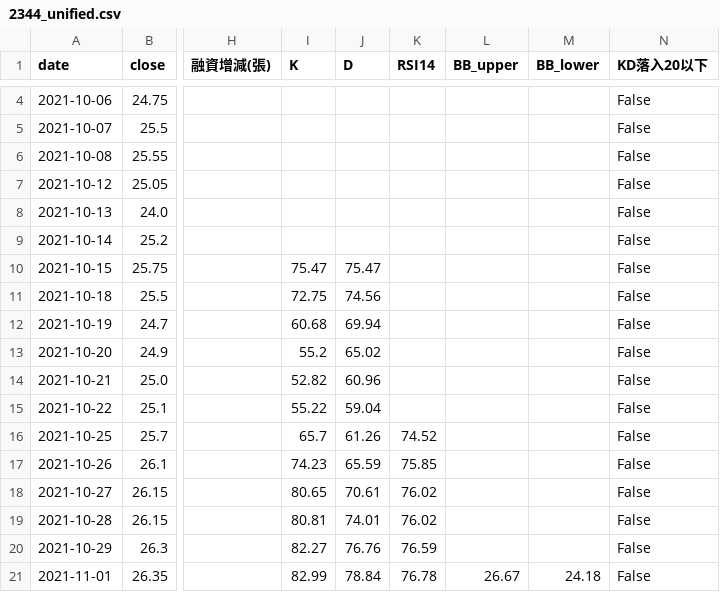
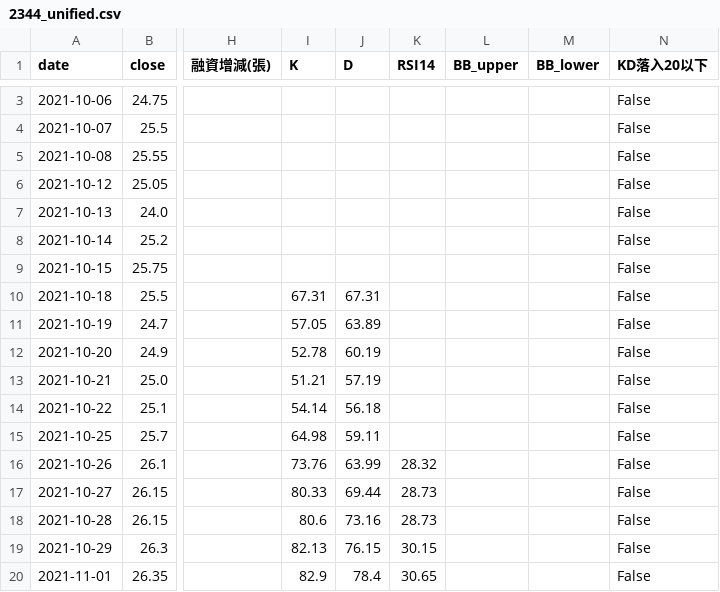
Before and after one commit to wjstudio1030/AI_Stock_Project_V3, a CSV file: docs/data/2344_unified.csv, drawn as a sheet; only a part is shown, gaps mark what is left out; addresses are those after the commit; the diff covers the shown part only; the diff names each change by its address in the sheet, - before the commit and + after, or states it on an @@ line.

```diff
--- a/docs/data/2344_unified.csv
+++ b/docs/data/2344_unified.csv
-I9 (K): 75.47
+I9 (K): (empty)
-J9 (D): 75.47
+J9 (D): (empty)
-I10 (K): 72.75
+I10 (K): 67.31
-J10 (D): 74.56
+J10 (D): 67.31
-I11 (K): 60.68
+I11 (K): 57.05
-J11 (D): 69.94
+J11 (D): 63.89
-I12 (K): 55.2
+I12 (K): 52.78
-J12 (D): 65.02
+J12 (D): 60.19
-I13 (K): 52.82
+I13 (K): 51.21
-J13 (D): 60.96
+J13 (D): 57.19
-I14 (K): 55.22
+I14 (K): 54.14
-J14 (D): 59.04
+J14 (D): 56.18
-I15 (K): 65.7
+I15 (K): 64.98
-J15 (D): 61.26
+J15 (D): 59.11
-K15 (RSI14): 74.52
+K15 (RSI14): (empty)
-I16 (K): 74.23
+I16 (K): 73.76
-J16 (D): 65.59
+J16 (D): 63.99
-K16 (RSI14): 75.85
+K16 (RSI14): 28.32
-I17 (K): 80.65
+I17 (K): 80.33
-J17 (D): 70.61
+J17 (D): 69.44
-K17:K18 (RSI14): 76.02
+K17:K18 (RSI14): 28.73
-I18 (K): 80.81
+I18 (K): 80.6
-J18 (D): 74.01
+J18 (D): 73.16
-I19 (K): 82.27
+I19 (K): 82.13
-J19 (D): 76.76
+J19 (D): 76.15
-K19 (RSI14): 76.59
+K19 (RSI14): 30.15
-I20 (K): 82.99
+I20 (K): 82.9
-J20 (D): 78.84
+J20 (D): 78.4
-K20 (RSI14): 76.78
+K20 (RSI14): 30.65
-L20 (BB_upper): 26.67
+L20 (BB_upper): (empty)
-M20 (BB_lower): 24.18
+M20 (BB_lower): (empty)
```
Also changed, not shown: 1 removed row and 145 edited cells elsewhere in this file, docs/data/2337_unified.csv, docs/data/2408_unified.csv, 13 other files.
